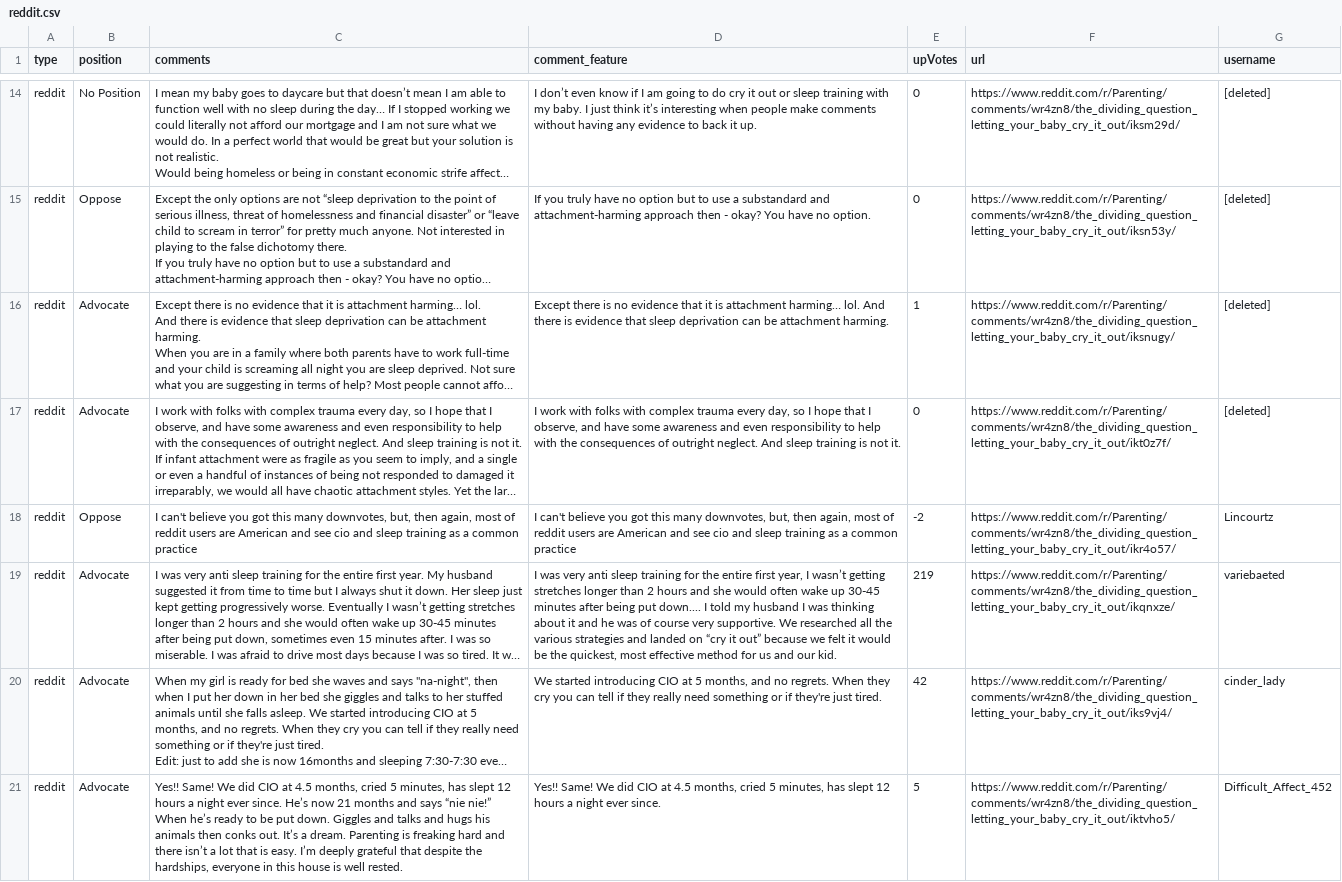
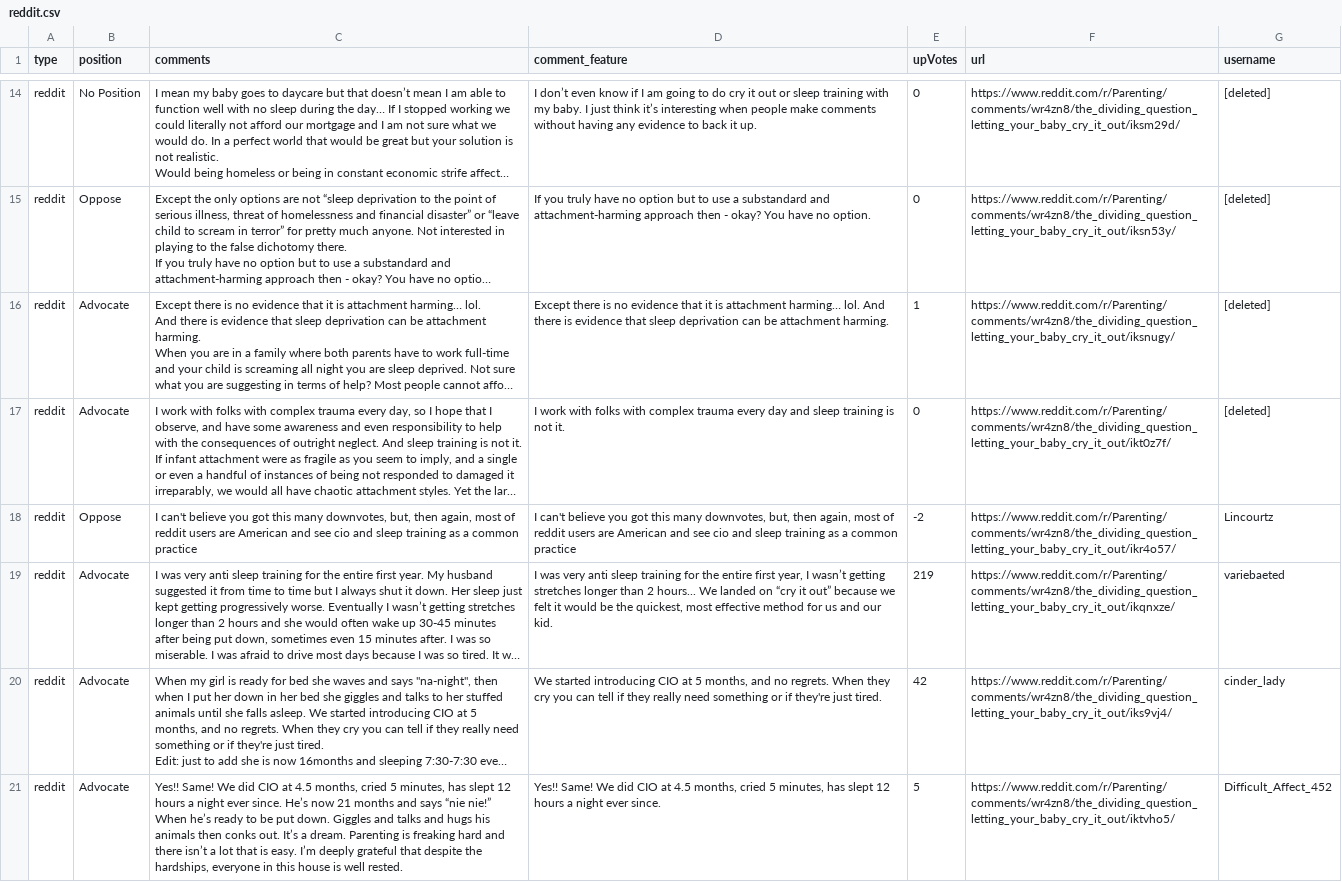
Before and after one commit to the-pudding/sleep-training, a CSV file: src/data/reddit.csv, drawn as a sheet; only a part is shown, gaps mark what is left out; long unchanged cells end in …; the diff covers the shown part only; the diff names each change by its address in the sheet, - before the commit and + after, or states it on an @@ line.

```diff
--- a/src/data/reddit.csv
+++ b/src/data/reddit.csv
-D17 (comment_feature): …trauma every day, so I hope that I observe, and have some awareness and even responsibility to help with the consequences of outright neglect. And sleep training…
+D17 (comment_feature): …trauma every day and sleep training…
-D19 (comment_feature): …than 2 hours and she would often wake up 30-45 minutes after being put down.... I told my husband I was thinking about it and he was of course very supportive. We researched all the various strategies and landed on…
+D19 (comment_feature): …than 2 hours... We landed on…
```
Also changed, not shown: 3 edited cells elsewhere in this file, src/data/comments.csv, 6 other files.
